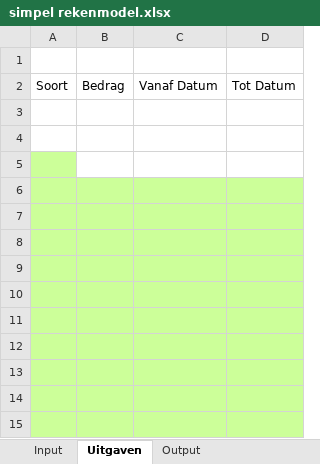
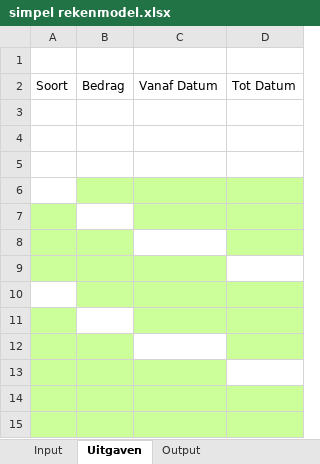
Before and after one commit to rhazen35/blueberry_demo, an Excel workbook: web/files/xml_storage/simpel rekenmodel.xlsx, sheet Uitgaven, drawn as a sheet; only a part is shown; values as stored, in another font and other column widths than the file's, no borders; the diff names each change by its address in the sheet, - before the commit and + after, or states it on an @@ line.

```diff
--- a/web/files/xml_storage/simpel rekenmodel.xlsx (sheet Uitgaven)
+++ b/web/files/xml_storage/simpel rekenmodel.xlsx (sheet Uitgaven)
-A5:A6 fill: #CCFF99
+A5:A6 fill: none
-B7 fill: #CCFF99
+B7 fill: none
-C8 fill: #CCFF99
+C8 fill: none
-D9 fill: #CCFF99
+D9 fill: none
-A10 fill: #CCFF99
+A10 fill: none
-B11 fill: #CCFF99
+B11 fill: none
-C12 fill: #CCFF99
+C12 fill: none
-D13 fill: #CCFF99
+D13 fill: none
```
Also changed, not shown: sheet Input, 16 other files.
